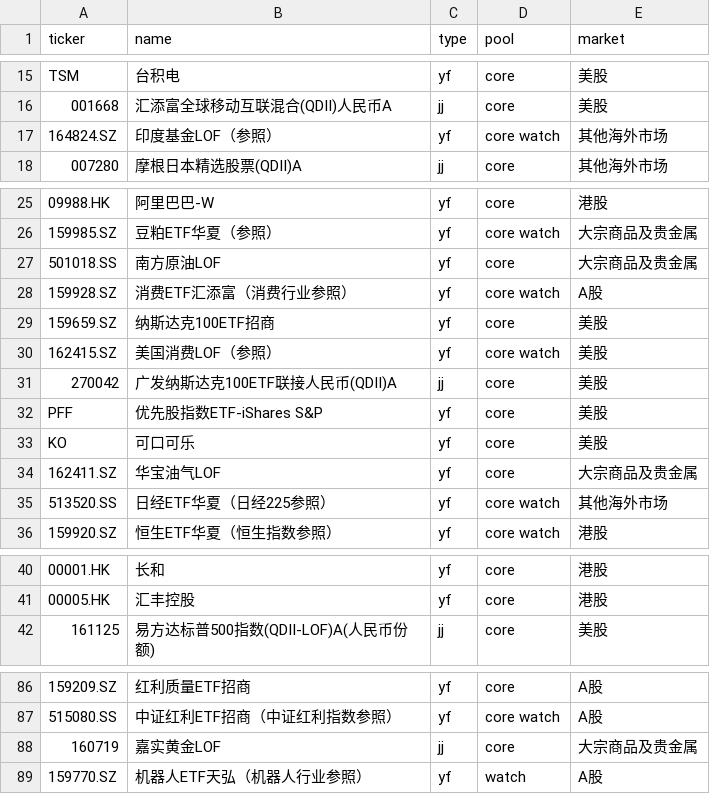
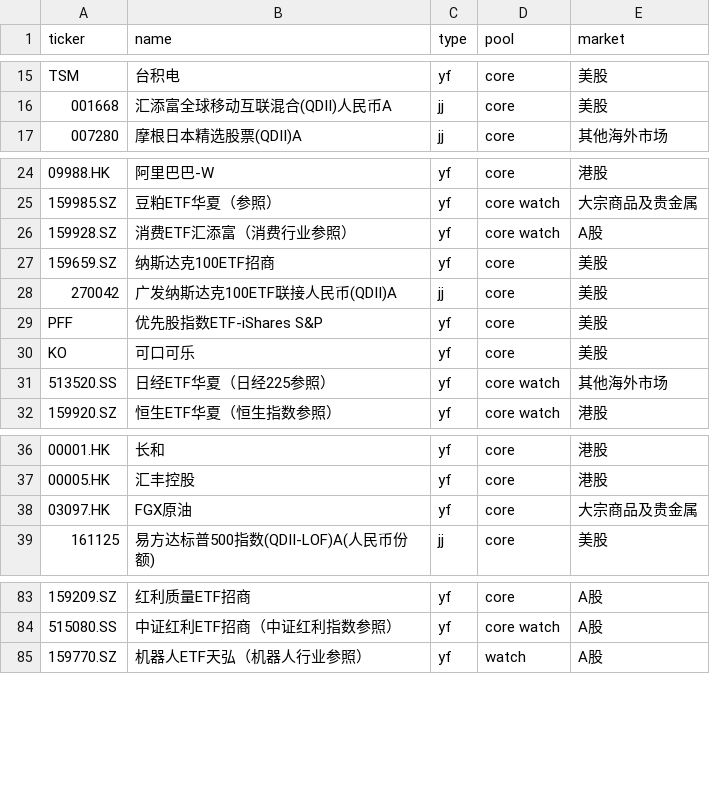
Before and after one commit to Johonzheng/mechanical-asset-monitor, a CSV file: portfolio.csv, drawn as a sheet; only a part is shown, gaps mark what is left out; removed rows and columns are numbered as before the commit, all else as after; the diff names each change by its address in the sheet, - before the commit and + after, or states it on an @@ line.

Commit message:
Update portfolio.csv
ADD
03097.HK,FGX原油,yf,core,大宗商品及贵金属
DELETE
162415.SZ,美国消费LOF（参照）,yf,core watch,美股

160719,嘉实黄金LOF,jj,core,大宗商品及贵金属

164824.SZ,印度基金LOF（参照）,yf,core watch,其他海外市场

162411.SZ,华宝油气LOF,yf,core,大宗商品及贵金属

501018.SS,南方原油LOF,yf,core,大宗商品及贵金属

```diff
--- a/portfolio.csv
+++ b/portfolio.csv
-row 17: 164824.SZ | 印度基金LOF（参照） | yf | core watch | 其他海外市场
-row 27: 501018.SS | 南方原油LOF | yf | core | 大宗商品及贵金属
-row 30: 162415.SZ | 美国消费LOF（参照） | yf | core watch | 美股
-row 34: 162411.SZ | 华宝油气LOF | yf | core | 大宗商品及贵金属
+row 38: 03097.HK | FGX原油 | yf | core | 大宗商品及贵金属
-row 88: 160719 | 嘉实黄金LOF | jj | core | 大宗商品及贵金属
```
